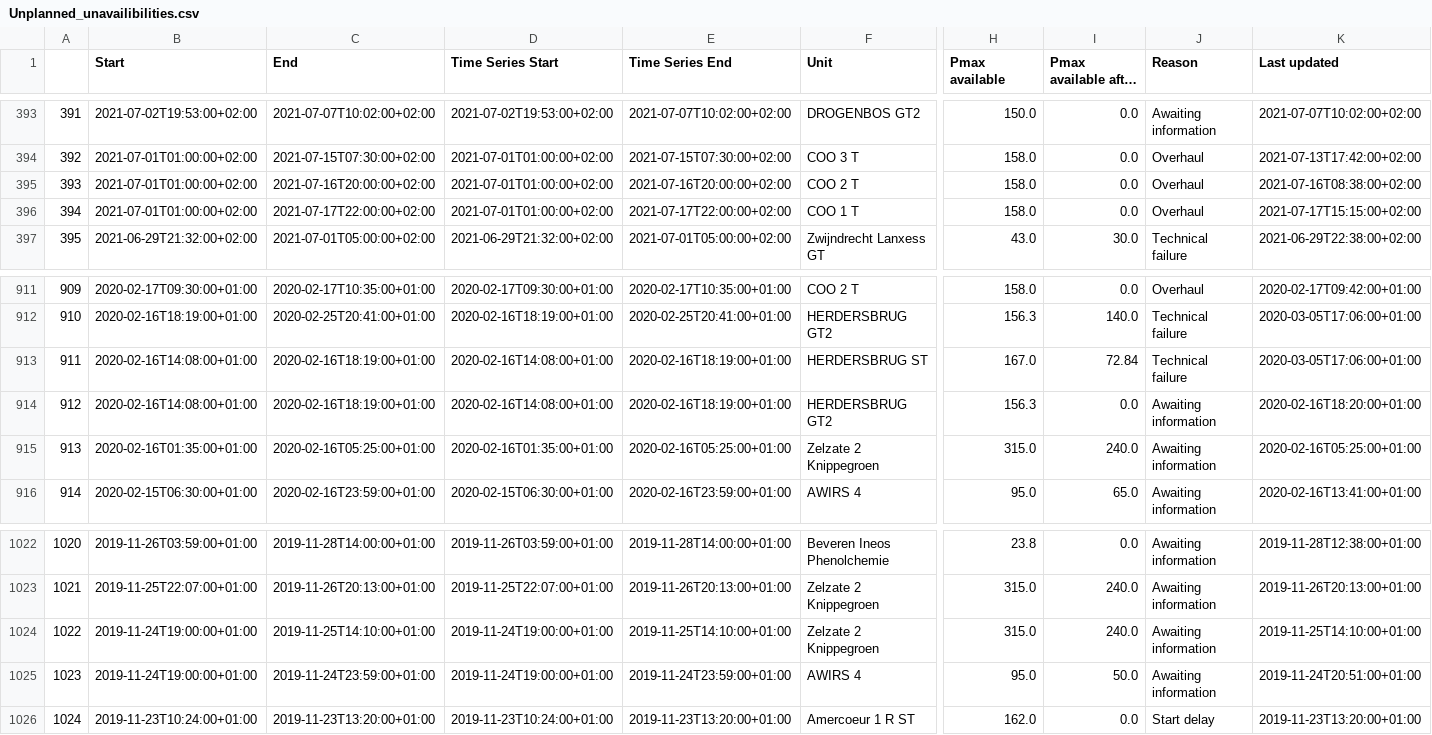
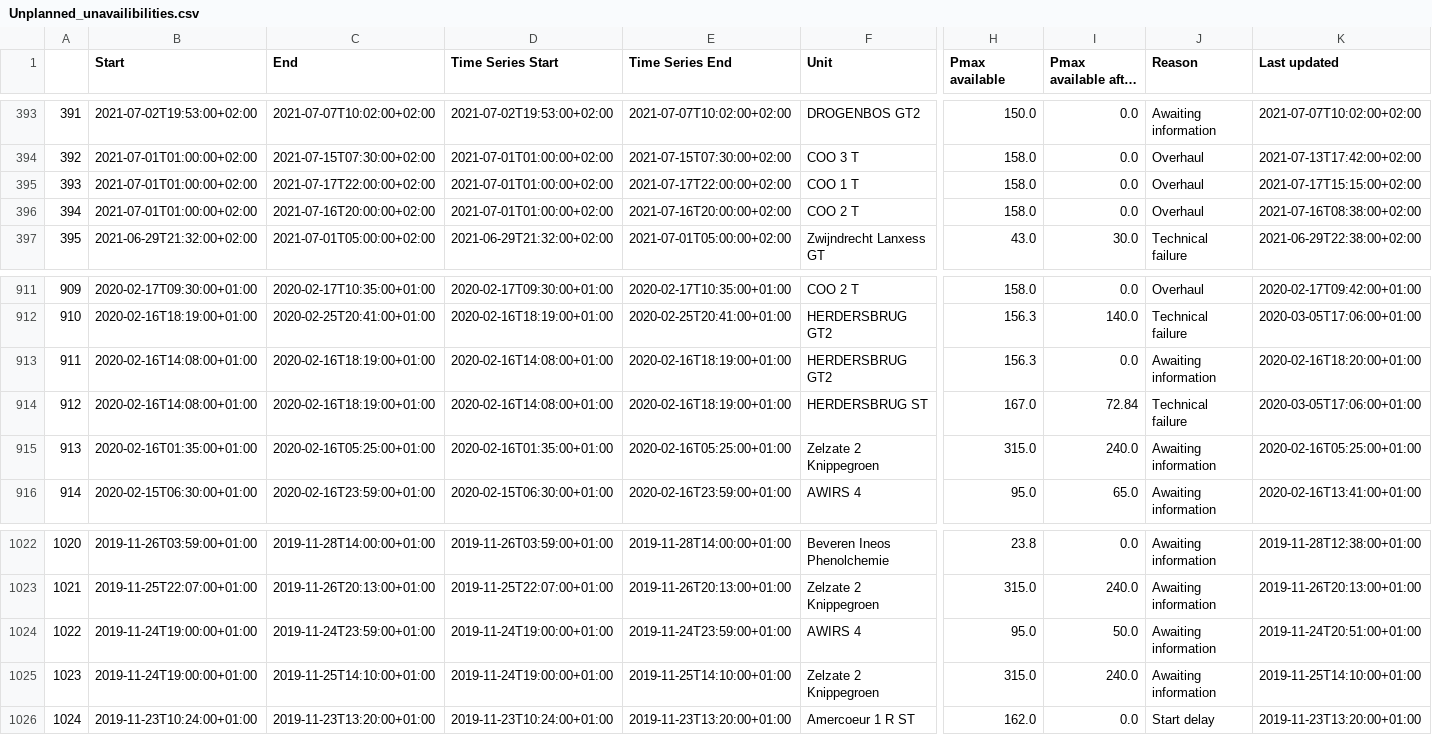
Before and after one commit to journinho/elia-opendata, a CSV file: Unplanned_unavailibilities.csv, drawn as a sheet; only a part is shown, gaps mark what is left out; long unchanged cells end in …; the diff covers the shown part only; the diff names each change by its address in the sheet, - before the commit and + after, or states it on an @@ line.

Commit message:
Latest data: Sat Jul 30 00:26:02 UTC 2022

```diff
--- a/Unplanned_unavailibilities.csv
+++ b/Unplanned_unavailibilities.csv
-C395 (End): 2021-07-16T20:00:00+02:00
+C395 (End): 2021-07-17T22:00:00+02:00
-E395 (Time Series End): 2021-07-16T20:00:00+02:00
+E395 (Time Series End): 2021-07-17T22:00:00+02:00
-F395 (Unit): COO 2 T
+F395 (Unit): COO 1 T
-K395 (Last updated): 2021-07-16T08:38:00+02:00
+K395 (Last updated): 2021-07-17T15:15:00+02:00
-C396 (End): 2021-07-17T22:00:00+02:00
+C396 (End): 2021-07-16T20:00:00+02:00
-E396 (Time Series End): 2021-07-17T22:00:00+02:00
+E396 (Time Series End): 2021-07-16T20:00:00+02:00
-F396 (Unit): COO 1 T
+F396 (Unit): COO 2 T
-K396 (Last updated): 2021-07-17T15:15:00+02:00
+K396 (Last updated): 2021-07-16T08:38:00+02:00
-F913 (Unit): HERDERSBRUG ST
+F913 (Unit): HERDERSBRUG GT2
-H913 (Pmax available): 167.0
+H913 (Pmax available): 156.3
-I913 (Pmax available after the outage): 72.84
+I913 (Pmax available after the outage): 0.0
-J913 (Reason): Technical failure
+J913 (Reason): Awaiting information
-K913 (Last updated): 2020-03-05T17:06:00+01:00
+K913 (Last updated): 2020-02-16T18:20:00+01:00
-F914 (Unit): HERDERSBRUG GT2
+F914 (Unit): HERDERSBRUG ST
-H914 (Pmax available): 156.3
+H914 (Pmax available): 167.0
-I914 (Pmax available after the outage): 0.0
+I914 (Pmax available after the outage): 72.84
-J914 (Reason): Awaiting information
+J914 (Reason): Technical failure
-K914 (Last updated): 2020-02-16T18:20:00+01:00
+K914 (Last updated): 2020-03-05T17:06:00+01:00
-C1024 (End): 2019-11-25T14:10:00+01:00
+C1024 (End): 2019-11-24T23:59:00+01:00
-E1024 (Time Series End): 2019-11-25T14:10:00+01:00
+E1024 (Time Series End): 2019-11-24T23:59:00+01:00
-F1024 (Unit): Zelzate 2 Knippegroen
+F1024 (Unit): AWIRS 4
-H1024 (Pmax available): 315.0
+H1024 (Pmax available): 95.0
-I1024 (Pmax available after the outage): 240.0
+I1024 (Pmax available after the outage): 50.0
-K1024 (Last updated): 2019-11-25T14:10:00+01:00
+K1024 (Last updated): 2019-11-24T20:51:00+01:00
-C1025 (End): 2019-11-24T23:59:00+01:00
+C1025 (End): 2019-11-25T14:10:00+01:00
-E1025 (Time Series End): 2019-11-24T23:59:00+01:00
+E1025 (Time Series End): 2019-11-25T14:10:00+01:00
-F1025 (Unit): AWIRS 4
+F1025 (Unit): Zelzate 2 Knippegroen
-H1025 (Pmax available): 95.0
+H1025 (Pmax available): 315.0
-I1025 (Pmax available after the outage): 50.0
+I1025 (Pmax available after the outage): 240.0
-K1025 (Last updated): 2019-11-24T20:51:00+01:00
+K1025 (Last updated): 2019-11-25T14:10:00+01:00
```
Also changed, not shown: 30 edited cells elsewhere in this file.
